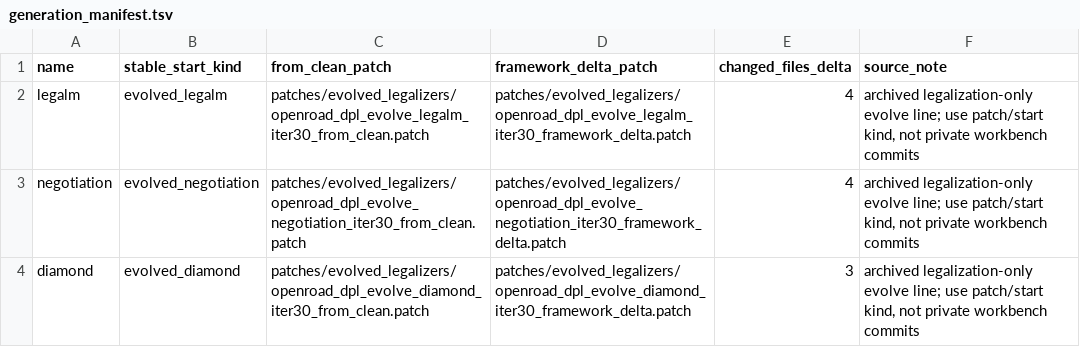
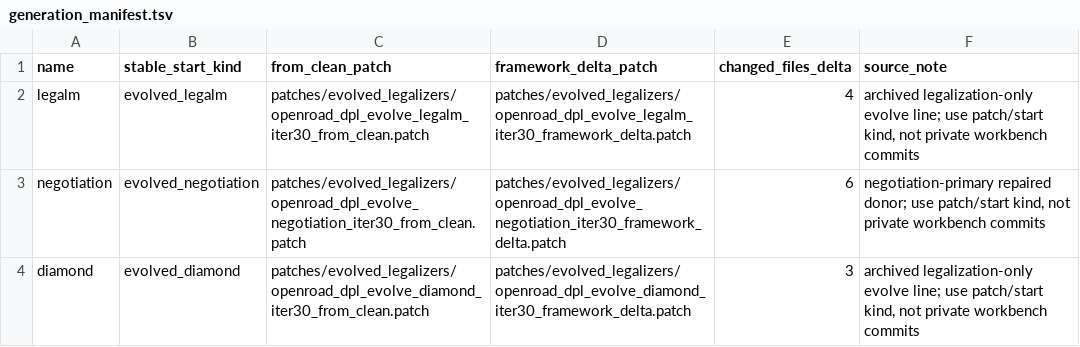
Before and after one commit to CODA-Team/ChipEvolve, a TSV file: patches/evolved_legalizers/generation_manifest.tsv, drawn as a sheet.

```diff
--- a/patches/evolved_legalizers/generation_manifest.tsv
+++ b/patches/evolved_legalizers/generation_manifest.tsv
@@ -2,3 +2,3 @@ name	stable_start_kind	from_clean_patch	framework_delta_patch	changed_files_delt
 legalm	evolved_legalm	patches/evolved_legalizers/openroad_dpl_evolve_legalm_iter30_from_clean.patch	patches/evolved_legalizers/openroad_dpl_evolve_legalm_iter30_framework_delta.patch	4	archived legalization-only evolve line; use patch/start kind, not private workbench commits
-negotiation	evolved_negotiation	patches/evolved_legalizers/openroad_dpl_evolve_negotiation_iter30_from_clean.patch	patches/evolved_legalizers/openroad_dpl_evolve_negotiation_iter30_framework_delta.patch	4	archived legalization-only evolve line; use patch/start kind, not private workbench commits
+negotiation	evolved_negotiation	patches/evolved_legalizers/openroad_dpl_evolve_negotiation_iter30_from_clean.patch	patches/evolved_legalizers/openroad_dpl_evolve_negotiation_iter30_framework_delta.patch	6	negotiation-primary repaired donor; use patch/start kind, not private workbench commits
 diamond	evolved_diamond	patches/evolved_legalizers/openroad_dpl_evolve_diamond_iter30_from_clean.patch	patches/evolved_legalizers/openroad_dpl_evolve_diamond_iter30_framework_delta.patch	3	archived legalization-only evolve line; use patch/start kind, not private workbench commits
```
Also changed, not shown: patches/evolved_legalizers/validation.tsv, 58 other files.
